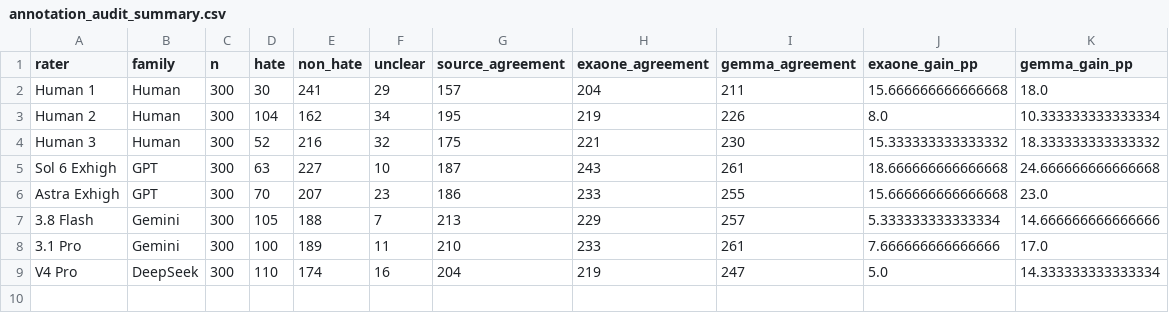
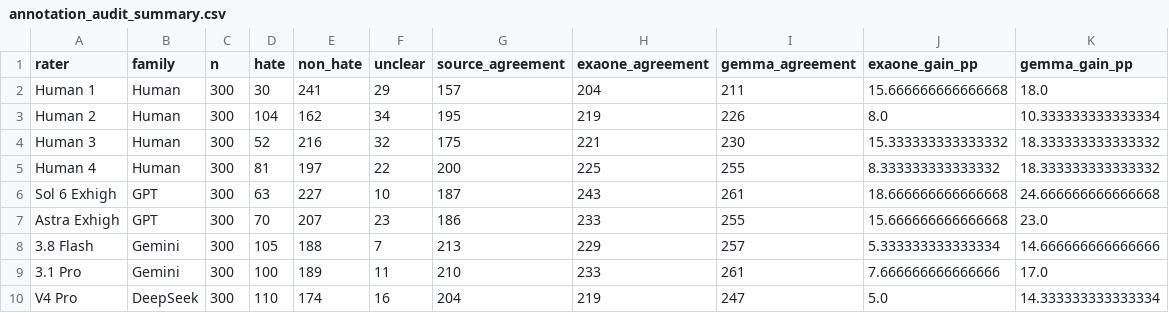
Before and after one commit to moon0825/cross-lingual-hate-relabeling, a CSV file: data/annotation_audit_summary.csv, drawn as a sheet; the diff names each change by its address in the sheet, - before the commit and + after, or states it on an @@ line.

Commit message:
Update shared-text annotation audit to four human raters

```diff
--- a/data/annotation_audit_summary.csv
+++ b/data/annotation_audit_summary.csv
+row 5: Human 4 | Human | 300 | 81 | 197 | 22 | 200 | 225 | 255 | 8.333333333333332 | 18.333333333333332
```
Also changed, not shown: 3 other files.
